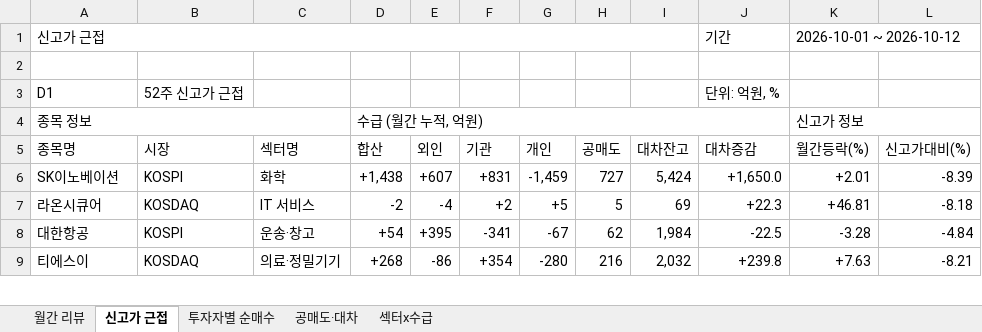
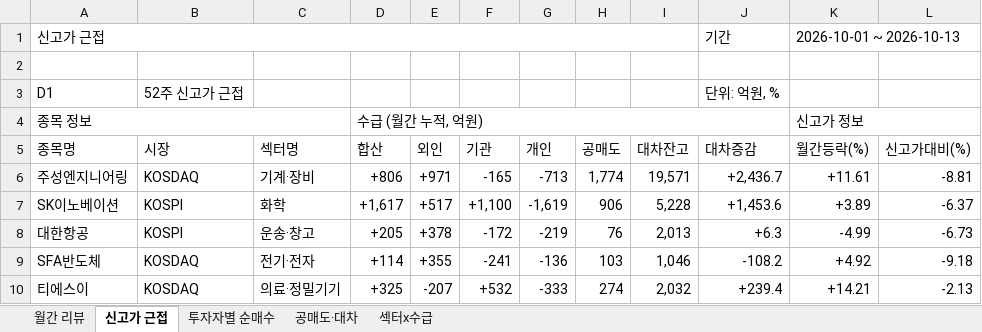
Before and after one commit to jykim0048/backtest_stock, an Excel workbook: public/monthly_review.xlsx, sheet 신고가 근접, drawn as a sheet; only a part is shown; values as stored, in another font and other column widths than the file's, no cell formats; removed rows and columns are numbered as before the commit, all else as after; the diff covers the shown part only; the diff names each change by its address in the sheet, - before the commit and + after, or states it on an @@ line.

```diff
--- a/public/monthly_review.xlsx (sheet 신고가 근접)
+++ b/public/monthly_review.xlsx (sheet 신고가 근접)
-K1 (월간등락(%)): 2026-10-01 ~ 2026-10-12
+K1 (월간등락(%)): 2026-10-01 ~ 2026-10-13
+row 6: 주성엔지니어링 | KOSDAQ | 기계·장비 | +806 | +971 | -165 | -713 | 1,774 | 19,571 | +2,436.7 | +11.61 | -8.81
-D7 (합산): +1,438
+D7 (합산): +1,617
-E7 (외인): +607
+E7 (외인): +517
-F7 (기관): +831
+F7 (기관): +1,100
-G7 (개인): -1,459
+G7 (개인): -1,619
-H7 (공매도): 727
+H7 (공매도): 906
-I7 (대차잔고): 5,424
+I7 (대차잔고): 5,228
-J7 (대차증감): +1,650.0
+J7 (대차증감): +1,453.6
-K7 (월간등락(%)): +2.01
+K7 (월간등락(%)): +3.89
-L7 (신고가대비(%)): -8.39
+L7 (신고가대비(%)): -6.37
-row 7: 라온시큐어 | KOSDAQ | IT 서비스 | -2 | -4 | +2 | +5 | 5 | 69 | +22.3 | +46.81 | -8.18
-D8 (합산): +54
+D8 (합산): +205
-E8 (외인): +395
+E8 (외인): +378
-F8 (기관): -341
+F8 (기관): -172
-G8 (개인): -67
+G8 (개인): -219
-H8 (공매도): 62
+H8 (공매도): 76
-I8 (대차잔고): 1,984
+I8 (대차잔고): 2,013
-J8 (대차증감): -22.5
+J8 (대차증감): +6.3
-K8 (월간등락(%)): -3.28
+K8 (월간등락(%)): -4.99
-L8 (신고가대비(%)): -4.84
+L8 (신고가대비(%)): -6.73
+row 9: SFA반도체 | KOSDAQ | 전기·전자 | +114 | +355 | -241 | -136 | 103 | 1,046 | -108.2 | +4.92 | -9.18
-D10 (합산): +268
+D10 (합산): +325
-E10 (외인): -86
+E10 (외인): -207
-F10 (기관): +354
+F10 (기관): +532
-G10 (개인): -280
+G10 (개인): -333
-H10 (공매도): 216
+H10 (공매도): 274
-J10 (대차증감): +239.8
+J10 (대차증감): +239.4
-K10 (월간등락(%)): +7.63
+K10 (월간등락(%)): +14.21
-L10 (신고가대비(%)): -8.21
+L10 (신고가대비(%)): -2.13
```
Also changed, not shown: 13 added rows, 14 removed rows and 102 edited cells elsewhere in this sheet, sheet 월간 리뷰, sheet 섹터x수급, sheet 투자자별 순매수, sheet 공매도·대차, cell formats, public/reports/monthly_review/2026-10.xlsx, 2 other files.
